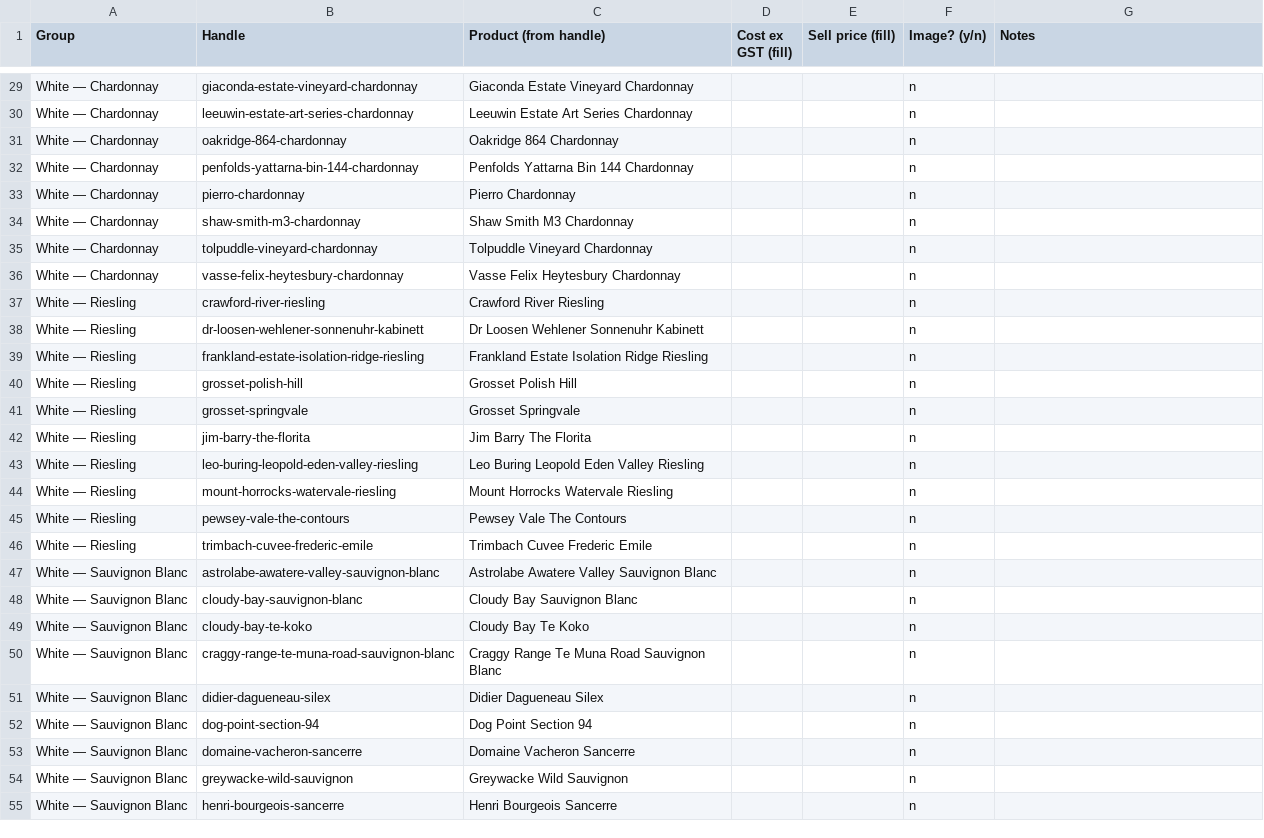
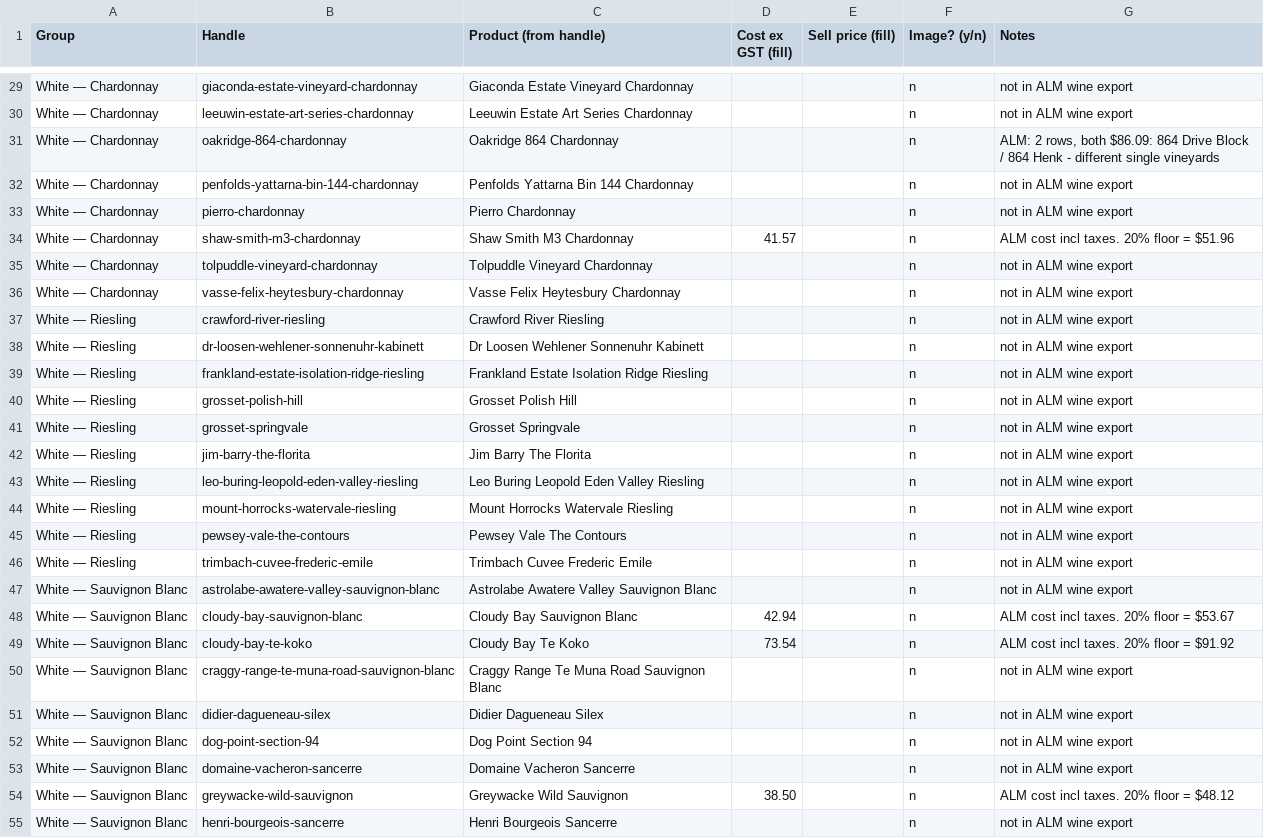
Before and after one commit to singhajay001/Lakhman, a CSV file: seo/spirithaus/worksheets/fine-wine-pricing-2026-09-24.csv, drawn as a sheet; only a part is shown, gaps mark what is left out; the diff covers the shown part only; the diff names each change by its address in the sheet, - before the commit and + after, or states it on an @@ line.

```diff
--- a/seo/spirithaus/worksheets/fine-wine-pricing-2026-09-24.csv
+++ b/seo/spirithaus/worksheets/fine-wine-pricing-2026-09-24.csv
-G29:G30 (Notes): (empty)
+G29:G30 (Notes): not in ALM wine export
-G31 (Notes): (empty)
+G31 (Notes): ALM: 2 rows, both $86.09: 864 Drive Block / 864 Henk - different single vineyards
-G32:G33 (Notes): (empty)
+G32:G33 (Notes): not in ALM wine export
-D34 (Cost ex GST (fill)): (empty)
+D34 (Cost ex GST (fill)): 41.57
-G34 (Notes): (empty)
+G34 (Notes): ALM cost incl taxes. 20% floor = $51.96
-G35:G47 (Notes): (empty)
+G35:G47 (Notes): not in ALM wine export
-D48 (Cost ex GST (fill)): (empty)
+D48 (Cost ex GST (fill)): 42.94
-G48 (Notes): (empty)
+G48 (Notes): ALM cost incl taxes. 20% floor = $53.67
-D49 (Cost ex GST (fill)): (empty)
+D49 (Cost ex GST (fill)): 73.54
-G49 (Notes): (empty)
+G49 (Notes): ALM cost incl taxes. 20% floor = $91.92
-G50:G53 (Notes): (empty)
+G50:G53 (Notes): not in ALM wine export
-D54 (Cost ex GST (fill)): (empty)
+D54 (Cost ex GST (fill)): 38.50
-G54 (Notes): (empty)
+G54 (Notes): ALM cost incl taxes. 20% floor = $48.12
-G55 (Notes): (empty)
+G55 (Notes): not in ALM wine export
```
Also changed, not shown: 95 edited cells elsewhere in this file, 1 other file.
